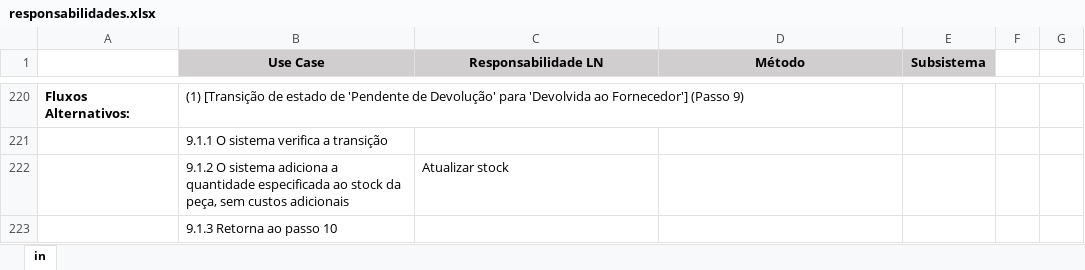
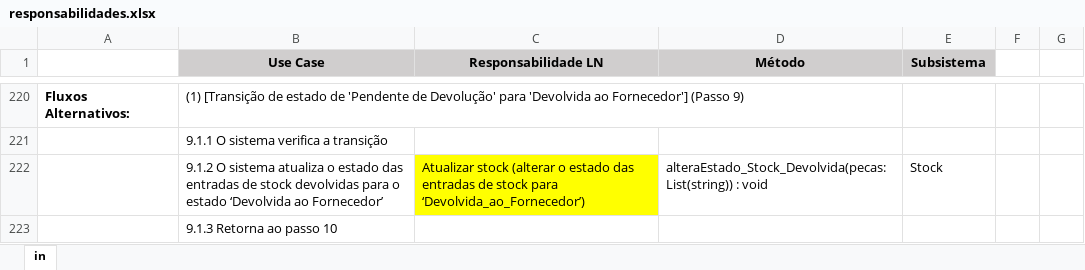
Before and after one commit to darteescar/LI4, an Excel workbook: assets/responsabilidades.xlsx, sheet in, drawn as a sheet; only a part is shown, gaps mark what is left out; values as stored, in another font and other column widths than the file's, no borders; removed rows and columns are numbered as before the commit, all else as after; the diff covers the shown part only; the diff names each change by its address in the sheet, - before the commit and + after, or states it on an @@ line.

```diff
--- a/assets/responsabilidades.xlsx (sheet in)
+++ b/assets/responsabilidades.xlsx (sheet in)
-row 222:  | 9.1.2 O sistema adiciona a quantidade especificada ao stock da peça, sem custos adicionais | Atualizar stock
+row 222:  | 9.1.2 O sistema atualiza o estado das entradas de stock devolvidas para o estado ‘Devolvida ao Fornecedor’ | Atualizar stock (alterar o estado das entradas de stock para ‘Devolvida_ao_Fornecedor’) | alteraEstado_Stock_Devolvida(pecas: List(string)) : void | Stock
```
Also changed, not shown: 1 added row, 1 removed row, 11 edited cells and cell formats elsewhere in this sheet, 3 other files.
